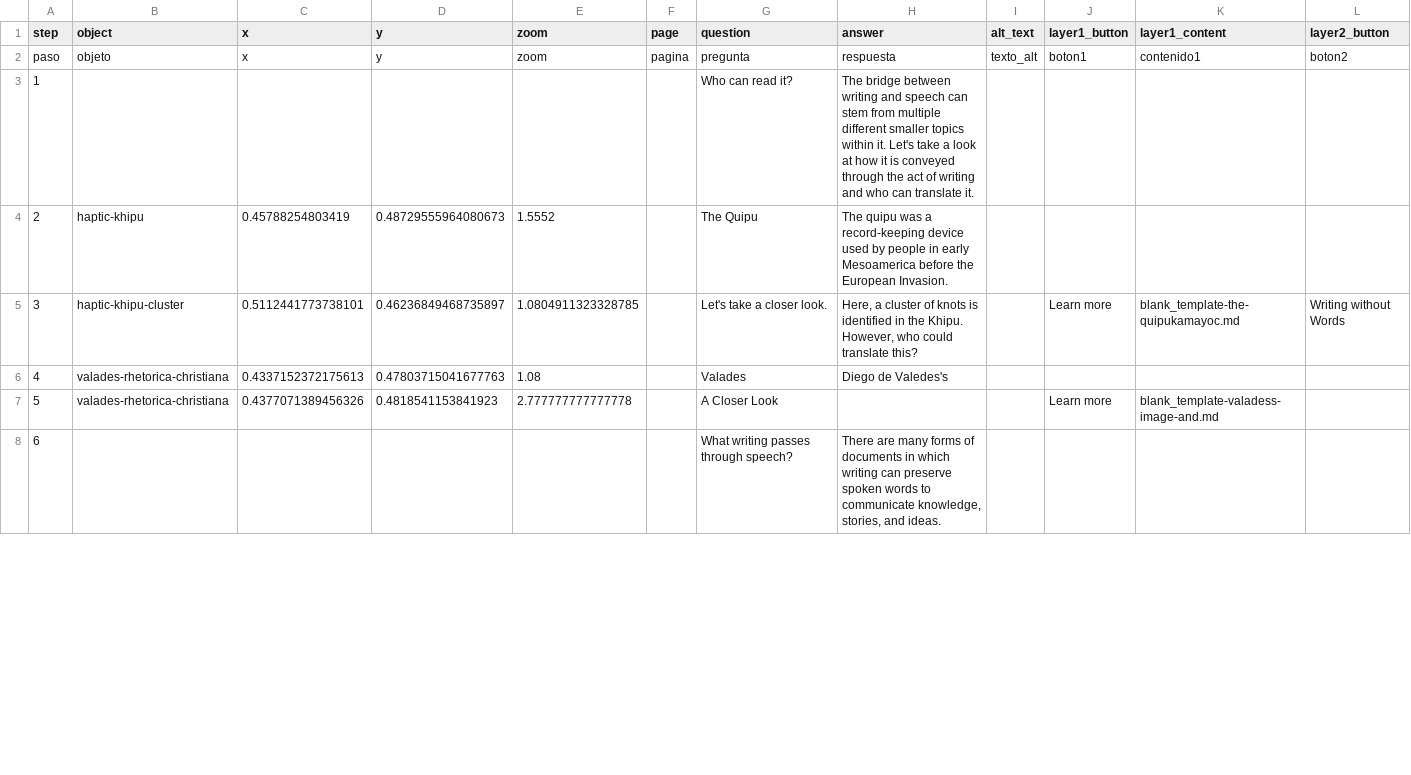
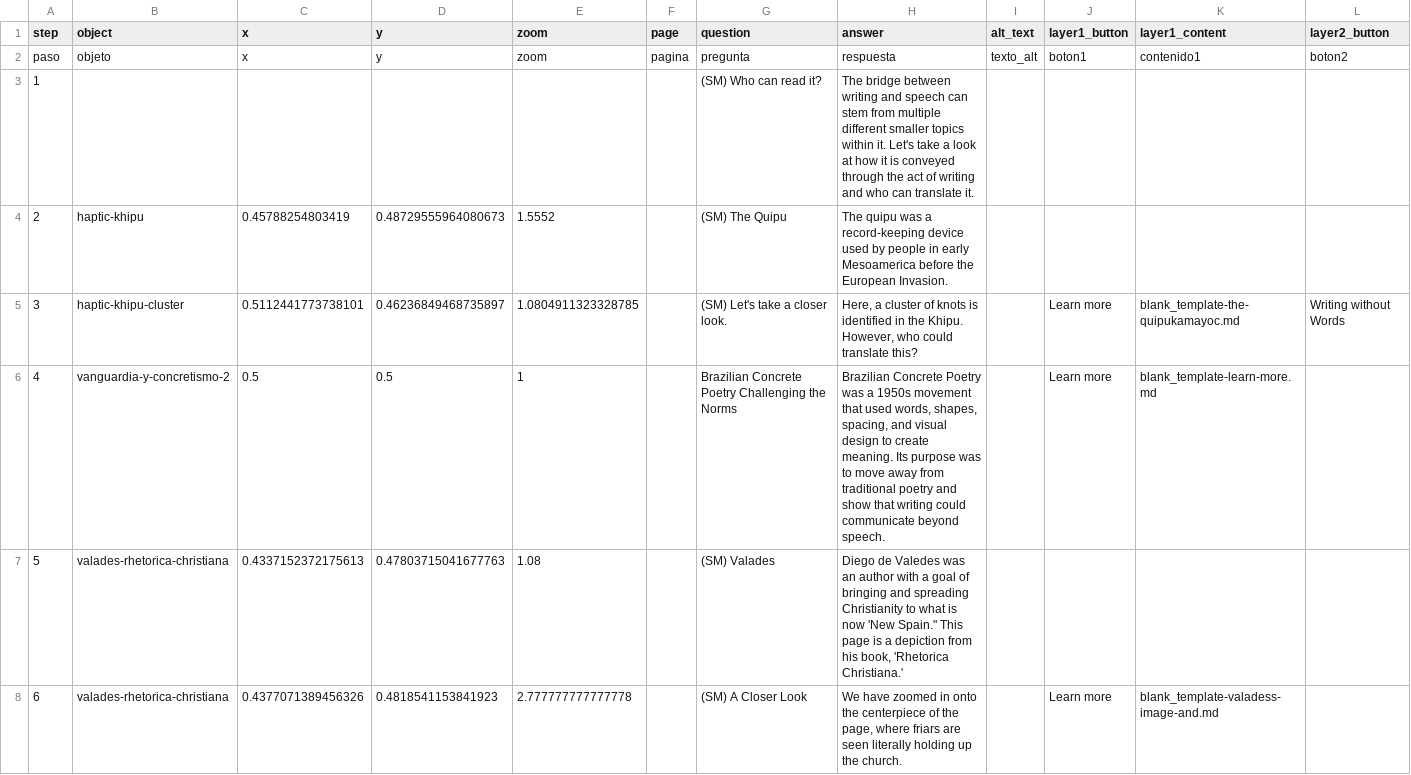
Before and after one commit to savimoon305/finalproject, a CSV file: telar-content/spreadsheets/blank_template.csv, drawn as a sheet; only a part is shown; the diff covers the shown part only; the diff names each change by its address in the sheet, - before the commit and + after, or states it on an @@ line.

Commit message:
Modify 1 story, add 4 objects
Added:
  Object: Simón Rodríguez — Circulación 1842, p. 87 (English)
  Object: Vanguardia y concretismo — Brazilian concrete poetry (slides) — p. 1
  Object: simon rodriguez
  Object: guaman poma quipukamayoc

Changed:
  Story: Writing and speech

Published via Telar Compositor

```diff
--- a/telar-content/spreadsheets/blank_template.csv
+++ b/telar-content/spreadsheets/blank_template.csv
-G3 (question): Who can read it?
+G3 (question): (SM) Who can read it?
-G4 (question): The Quipu
+G4 (question): (SM) The Quipu
-G5 (question): Let's take a closer look.
+G5 (question): (SM) Let's take a closer look.
-B6 (object): valades-rhetorica-christiana
+B6 (object): vanguardia-y-concretismo-2
-C6 (x): 0.4337152372175613
+C6 (x): 0.5
-D6 (y): 0.47803715041677763
+D6 (y): 0.5
-E6 (zoom): 1.08
+E6 (zoom): 1
-G6 (question): Valades
+G6 (question): Brazilian Concrete Poetry Challenging the Norms
-H6 (answer): Diego de Valedes's
+H6 (answer): Brazilian Concrete Poetry was a 1950s movement that used words, shapes, spacing, and visual design to create meaning. Its purpose was to move away from traditional poetry and show that writing could communicate beyond speech.
-J6 (layer1_button): (empty)
+J6 (layer1_button): Learn more
-K6 (layer1_content): (empty)
+K6 (layer1_content): blank_template-learn-more.md
-C7 (x): 0.4377071389456326
+C7 (x): 0.4337152372175613
-D7 (y): 0.4818541153841923
+D7 (y): 0.47803715041677763
-E7 (zoom): 2.777777777777778
+E7 (zoom): 1.08
-G7 (question): A Closer Look
+G7 (question): (SM) Valades
-H7 (answer): (empty)
+H7 (answer): Diego de Valedes was an author with a goal of bringing and spreading Christianity to what is now 'New Spain." This page is a depiction from his book, 'Rhetorica Christiana.'
-J7 (layer1_button): Learn more
+J7 (layer1_button): (empty)
-K7 (layer1_content): blank_template-valadess-image-and.md
+K7 (layer1_content): (empty)
-B8 (object): (empty)
+B8 (object): valades-rhetorica-christiana
-C8 (x): (empty)
+C8 (x): 0.4377071389456326
-D8 (y): (empty)
+D8 (y): 0.4818541153841923
-E8 (zoom): (empty)
+E8 (zoom): 2.777777777777778
-G8 (question): What writing passes through speech?
+G8 (question): (SM) A Closer Look
-H8 (answer): There are many forms of documents in which writing can preserve spoken words to communicate knowledge, stories, and ideas.
+H8 (answer): We have zoomed in onto the centerpiece of the page, where friars are seen literally holding up the church.
-J8 (layer1_button): (empty)
+J8 (layer1_button): Learn more
-K8 (layer1_content): (empty)
+K8 (layer1_content): blank_template-valadess-image-and.md
```
Also changed, not shown: 4 added rows and 33 edited cells elsewhere in this file, telar-content/spreadsheets/objects.csv, 11 other files.
